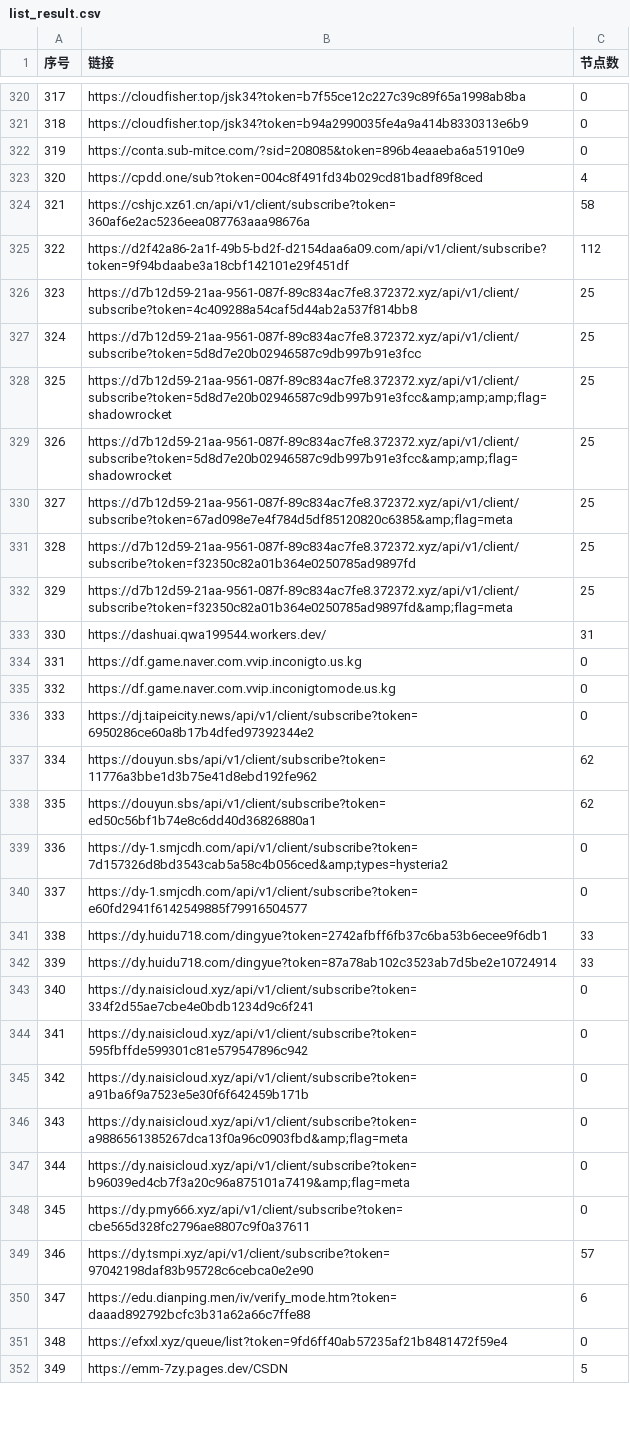
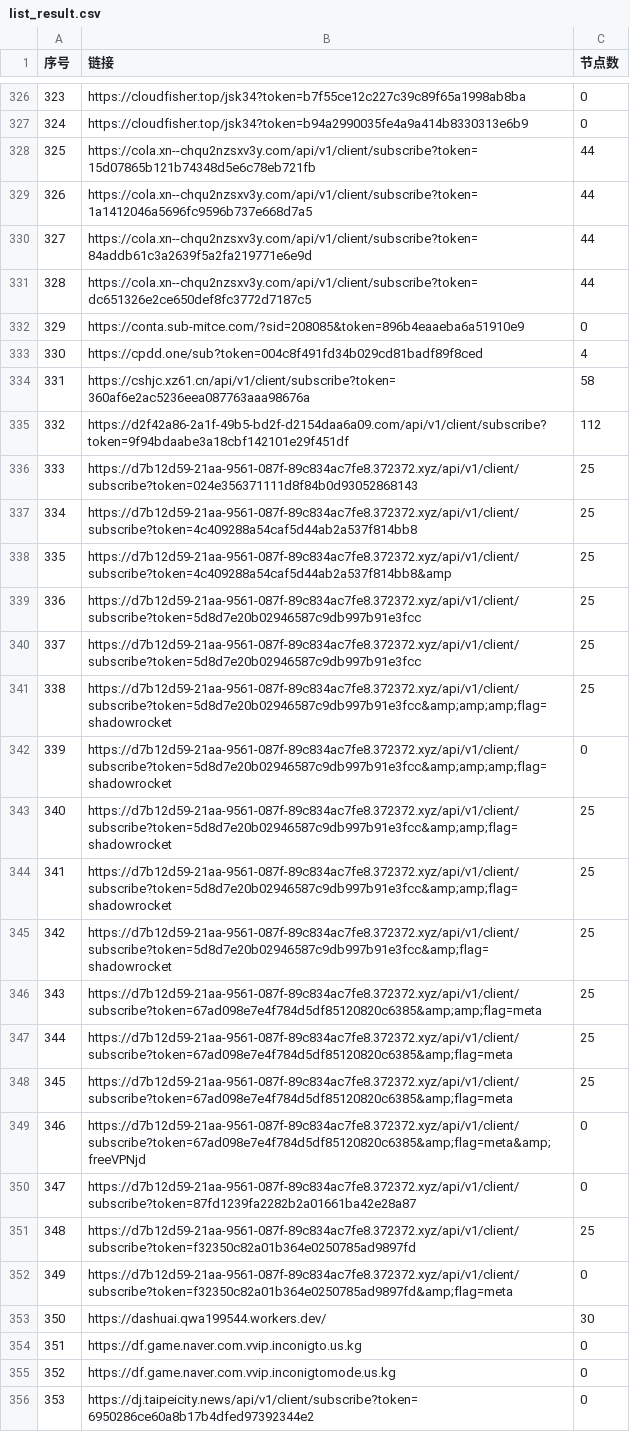
Before and after one commit to lcq61871/NoMoreWalls, a CSV file: list_result.csv, drawn as a sheet; only a part is shown, gaps mark what is left out; the shorter side is filled out with more unchanged rows; addresses are those after the commit; the diff covers the shown part only; the diff names each change by its address in the sheet, - before the commit and + after, or states it on an @@ line.

```diff
--- a/list_result.csv
+++ b/list_result.csv
@@ column A (序号) renumbered between rows 3 and 822 @@
+row 328: 325 | https://cola.xn--chqu2nzsxv3y.com/api/v1/client/subscribe?token=15d07865b121b74348d5e6c78eb721fb | 44
+row 329: 326 | https://cola.xn--chqu2nzsxv3y.com/api/v1/client/subscribe?token=1a1412046a5696fc9596b737e668d7a5 | 44
+row 330: 327 | https://cola.xn--chqu2nzsxv3y.com/api/v1/client/subscribe?token=84addb61c3a2639f5a2fa219771e6e9d | 44
+row 331: 328 | https://cola.xn--chqu2nzsxv3y.com/api/v1/client/subscribe?token=dc651326e2ce650def8fc3772d7187c5 | 44
+row 336: 333 | https://d7b12d59-21aa-9561-087f-89c834ac7fe8.372372.xyz/api/v1/client/subscribe?token=024e356371111d8f84b0d93052868143 | 25
+row 338: 335 | https://d7b12d59-21aa-9561-087f-89c834ac7fe8.372372.xyz/api/v1/client/subscribe?token=4c409288a54caf5d44ab2a537f814bb8&amp | 25
+row 339: 336 | https://d7b12d59-21aa-9561-087f-89c834ac7fe8.372372.xyz/api/v1/client/subscribe?token=5d8d7e20b02946587c9db997b91e3fcc | 25
+row 342: 339 | https://d7b12d59-21aa-9561-087f-89c834ac7fe8.372372.xyz/api/v1/client/subscribe?token=5d8d7e20b02946587c9db997b91e3fcc&amp;amp;amp;flag=shadowrocket | 0
+row 344: 341 | https://d7b12d59-21aa-9561-087f-89c834ac7fe8.372372.xyz/api/v1/client/subscribe?token=5d8d7e20b02946587c9db997b91e3fcc&amp;amp;flag=shadowrocket | 25
+row 345: 342 | https://d7b12d59-21aa-9561-087f-89c834ac7fe8.372372.xyz/api/v1/client/subscribe?token=5d8d7e20b02946587c9db997b91e3fcc&amp;flag=shadowrocket | 25
+row 346: 343 | https://d7b12d59-21aa-9561-087f-89c834ac7fe8.372372.xyz/api/v1/client/subscribe?token=67ad098e7e4f784d5df85120820c6385&amp;amp;flag=meta | 25
+row 348: 345 | https://d7b12d59-21aa-9561-087f-89c834ac7fe8.372372.xyz/api/v1/client/subscribe?token=67ad098e7e4f784d5df85120820c6385&amp;flag=meta | 25
+row 349: 346 | https://d7b12d59-21aa-9561-087f-89c834ac7fe8.372372.xyz/api/v1/client/subscribe?token=67ad098e7e4f784d5df85120820c6385&amp;flag=meta&amp;freeVPNjd | 0
+row 350: 347 | https://d7b12d59-21aa-9561-087f-89c834ac7fe8.372372.xyz/api/v1/client/subscribe?token=87fd1239fa2282b2a01661ba42e28a87 | 0
-C352 (节点数): 25
+C352 (节点数): 0
-C353 (节点数): 31
+C353 (节点数): 30
```
Also changed, not shown: 22 added rows, 11 removed rows and 53 edited cells elsewhere in this file, 51 other files.
